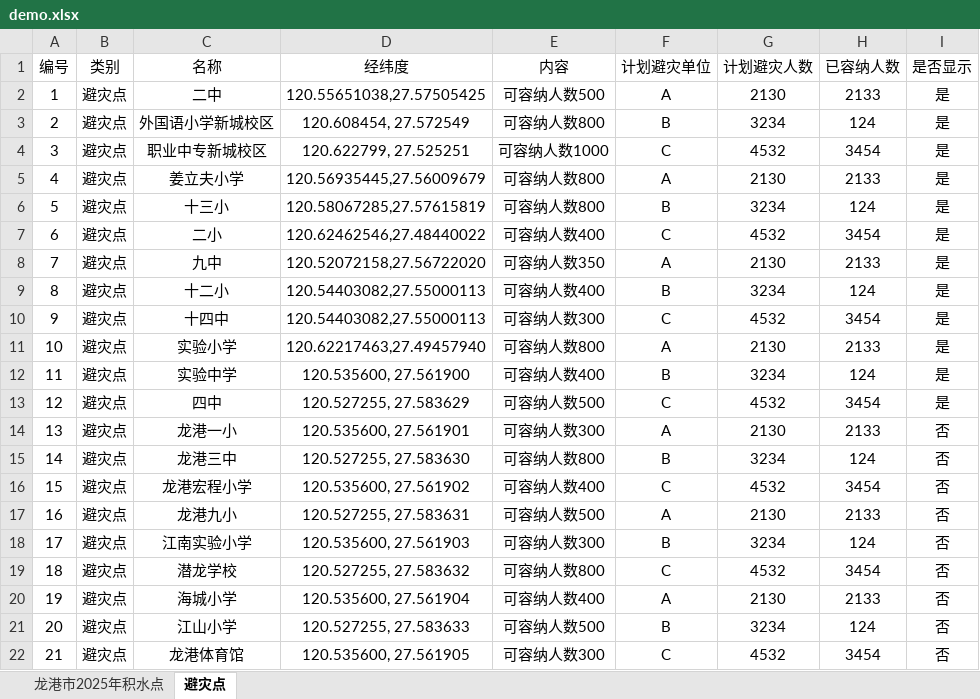
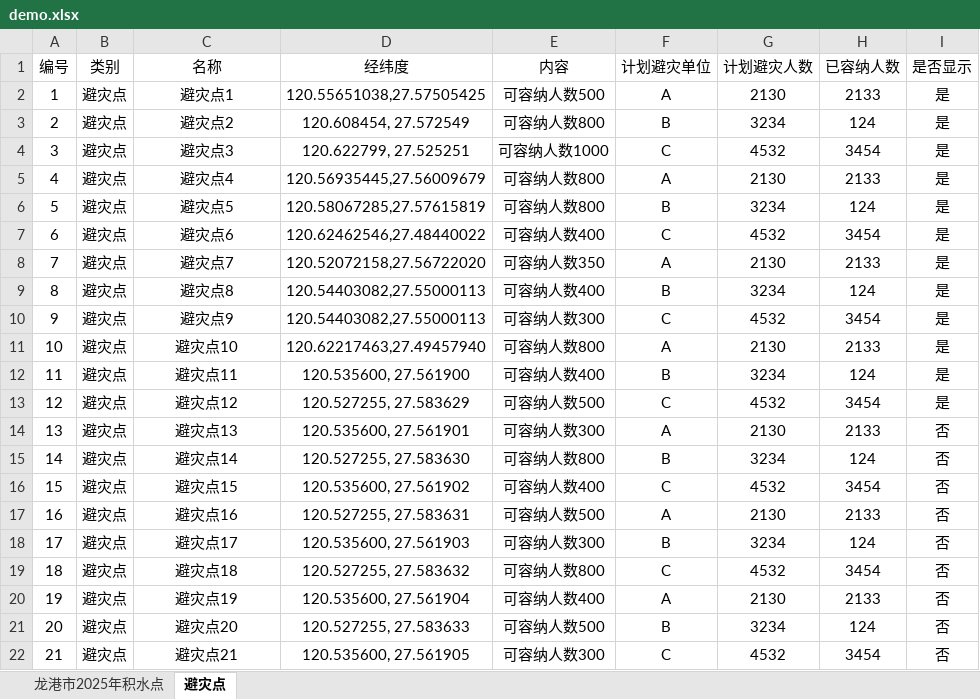
Before and after one commit to surfsky/surfsky.github.io, an Excel workbook: maps/data/demo.xlsx, sheet 避灾点, drawn as a sheet; values as stored, in another font and other column widths than the file's, no borders; the diff names each change by its address in the sheet, - before the commit and + after, or states it on an @@ line.

```diff
--- a/maps/data/demo.xlsx (sheet 避灾点)
+++ b/maps/data/demo.xlsx (sheet 避灾点)
-C2 (名称): 二中
+C2 (名称): 避灾点1
-C3 (名称): 外国语小学新城校区
+C3 (名称): 避灾点2
-C4 (名称): 职业中专新城校区
+C4 (名称): 避灾点3
-C5 (名称): 姜立夫小学
+C5 (名称): 避灾点4
-C6 (名称): 十三小
+C6 (名称): 避灾点5
-C7 (名称): 二小
+C7 (名称): 避灾点6
-C8 (名称): 九中
+C8 (名称): 避灾点7
-C9 (名称): 十二小
+C9 (名称): 避灾点8
-C10 (名称): 十四中
+C10 (名称): 避灾点9
-C11 (名称): 实验小学
+C11 (名称): 避灾点10
-C12 (名称): 实验中学
+C12 (名称): 避灾点11
-C13 (名称): 四中
+C13 (名称): 避灾点12
-C14 (名称): 龙港一小
+C14 (名称): 避灾点13
-C15 (名称): 龙港三中
+C15 (名称): 避灾点14
-C16 (名称): 龙港宏程小学
+C16 (名称): 避灾点15
-C17 (名称): 龙港九小
+C17 (名称): 避灾点16
-C18 (名称): 江南实验小学
+C18 (名称): 避灾点17
-C19 (名称): 潜龙学校
+C19 (名称): 避灾点18
-C20 (名称): 海城小学
+C20 (名称): 避灾点19
-C21 (名称): 江山小学
+C21 (名称): 避灾点20
-C22 (名称): 龙港体育馆
+C22 (名称): 避灾点21
```
Also changed, not shown: sheet 龙港市2025年积水点.
